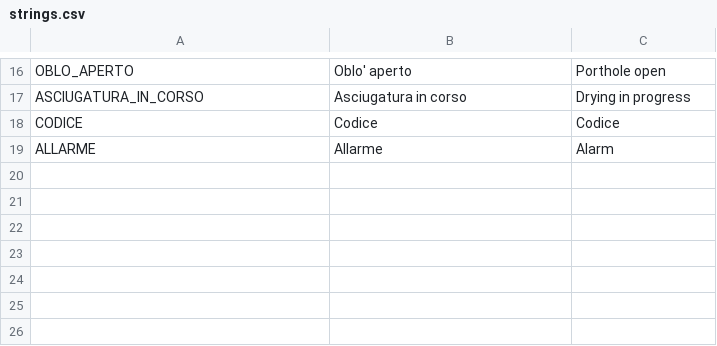
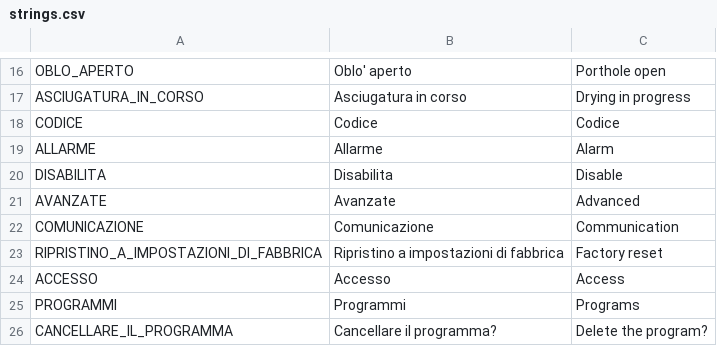
Before and after one commit to HSW-Bologna/essiccatoio-display-eta-beta-rotondi, a CSV file: assets/translations/strings/strings.csv, drawn as a sheet; only a part is shown, gaps mark what is left out; the diff names each change by its address in the sheet, - before the commit and + after, or states it on an @@ line.

Commit message:
Slight program refactor

```diff
--- a/assets/translations/strings/strings.csv
+++ b/assets/translations/strings/strings.csv
+row 20: DISABILITA | Disabilita | Disable
+row 21: AVANZATE | Avanzate | Advanced
+row 22: COMUNICAZIONE | Comunicazione | Communication
+row 23: RIPRISTINO_A_IMPOSTAZIONI_DI_FABBRICA | Ripristino a impostazioni di fabbrica | Factory reset
+row 24: ACCESSO | Accesso | Access
+row 25: PROGRAMMI | Programmi | Programs
+row 26: CANCELLARE_IL_PROGRAMMA | Cancellare il programma? | Delete the program?
```
Also changed, not shown: 23 other files.
